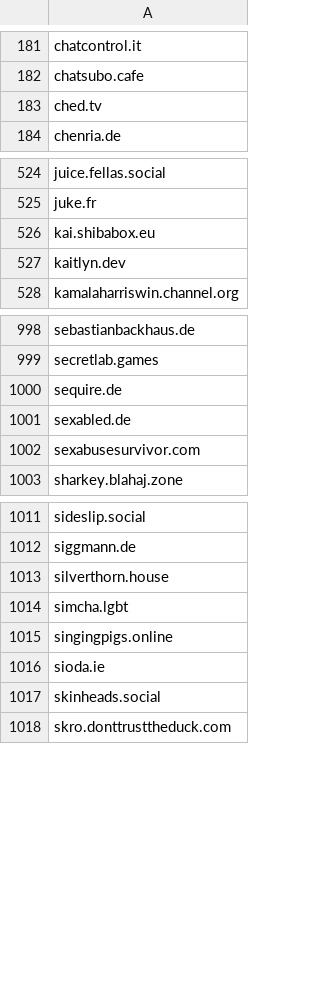
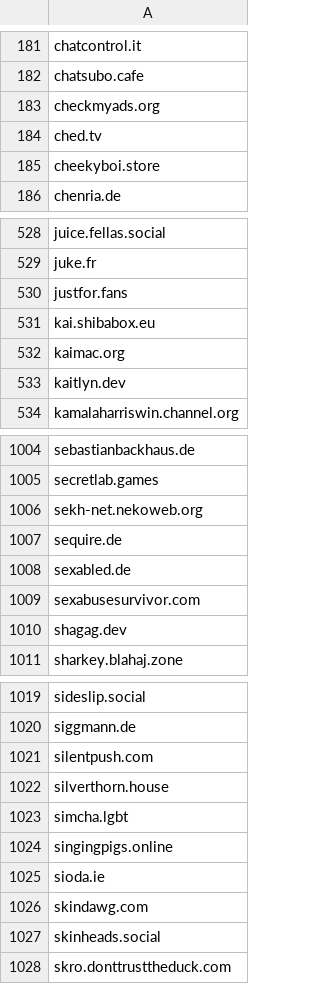
Before and after one commit to avidansternberg/project-blocklist, a CSV file: domain_lists/neofascism.csv, drawn as a sheet; only a part is shown, gaps mark what is left out; the diff covers the shown part only; the diff names each change by its address in the sheet, - before the commit and + after, or states it on an @@ line.

```diff
--- a/domain_lists/neofascism.csv
+++ b/domain_lists/neofascism.csv
+row 183: checkmyads.org
+row 185: cheekyboi.store
+row 530: justfor.fans
+row 532: kaimac.org
+row 1006: sekh-net.nekoweb.org
+row 1010: shagag.dev
+row 1021: silentpush.com
+row 1026: skindawg.com
```
Also changed, not shown: 8 added rows elsewhere in this file, domain_lists/hate-and-junk.csv, domain_lists/scam.csv.
